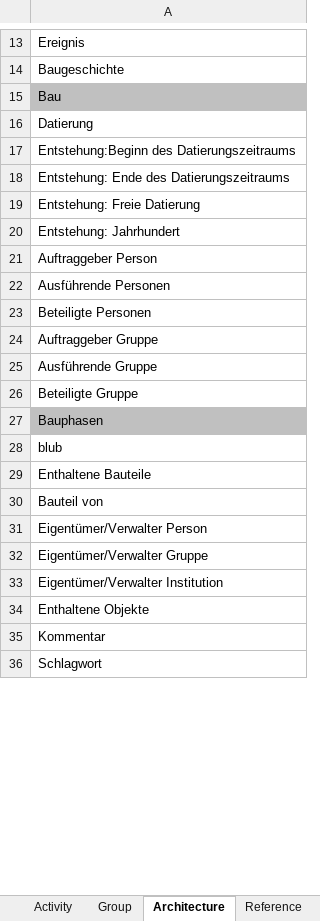
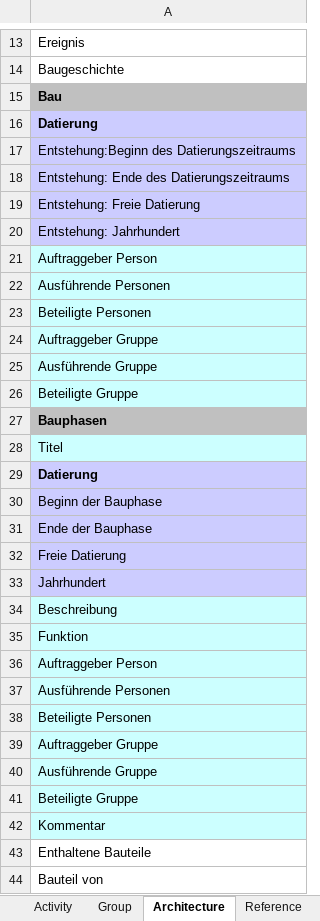
Before and after one commit to ViSIT-Dev/metadb-rest-api, an Excel workbook: templates/visitExcel.xlsx, sheet Architecture, drawn as a sheet; only a part is shown, gaps mark what is left out; the shorter side is filled out with more unchanged rows; values as stored, in another font and other column widths than the file's, no borders; the diff covers the shown part only; the diff names each change by its address in the sheet, - before the commit and + after, or states it on an @@ line.

```diff
--- a/templates/visitExcel.xlsx (sheet Architecture)
+++ b/templates/visitExcel.xlsx (sheet Architecture)
-A15:A16 bold: off
+A15:A16 bold: on
-A16:A20 fill: none
+A16:A20 fill: #CCCCFF
-A21:A26 fill: none
+A21:A26 fill: #CCFFFF
-A27 bold: off
+A27 bold: on
-A28: blub
+A28: Titel
-A28 fill: none
+A28 fill: #CCFFFF
+row 29: Datierung
+row 30: Beginn der Bauphase
+row 31: Ende der Bauphase
+row 32: Freie Datierung
+row 33: Jahrhundert
+row 34: Beschreibung
+row 35: Funktion
+row 36: Auftraggeber Person
+row 37: Ausführende Personen
+row 38: Beteiligte Personen
+row 39: Auftraggeber Gruppe
+row 40: Ausführende Gruppe
+row 41: Beteiligte Gruppe
+row 42: Kommentar
```
Also changed, not shown: cell formats elsewhere in this sheet, sheet Object, sheet Person, sheet Place, sheet Institution, sheet Reference, sheet Activity, 1 more sheet, 2 other files.
